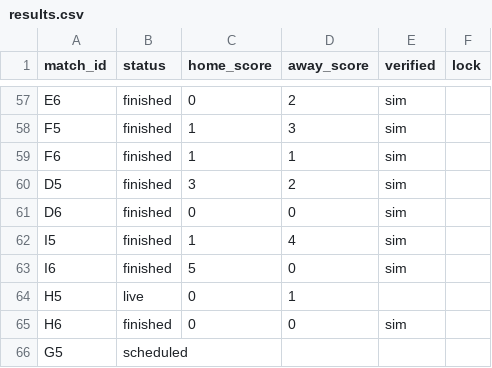
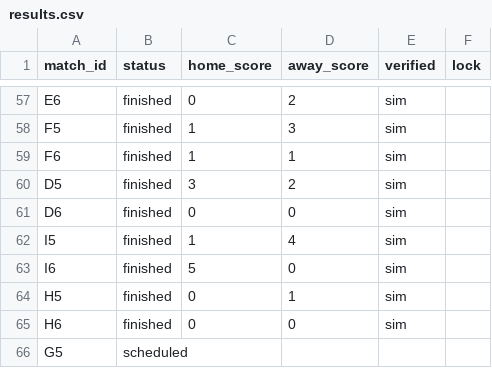
Before and after one commit to paulocrepaldi81/bolao-miha-2026, a CSV file: engine/data/results.csv, drawn as a sheet; only a part is shown, gaps mark what is left out.

```diff
--- a/engine/data/results.csv
+++ b/engine/data/results.csv
@@ -63,3 +63,3 @@ I5,finished,1,4,sim,
 I6,finished,5,0,sim,
-H5,live,0,1,,
+H5,finished,0,1,sim,
 H6,finished,0,0,sim,
```
Also changed, not shown: 4 other files.
